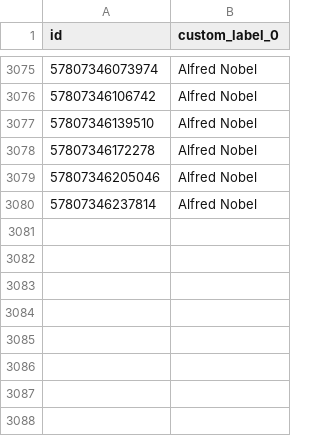
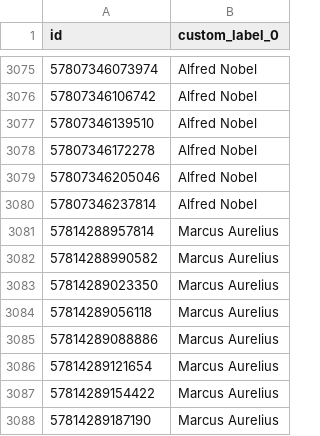
Before and after one commit to jockedigital-code/meta-supplemental-feed, a CSV file: meta_supplemental_feed.csv, drawn as a sheet; only a part is shown, gaps mark what is left out; the diff names each change by its address in the sheet, - before the commit and + after, or states it on an @@ line.

```diff
--- a/meta_supplemental_feed.csv
+++ b/meta_supplemental_feed.csv
+row 3081: 57814288957814 | Marcus Aurelius
+row 3082: 57814288990582 | Marcus Aurelius
+row 3083: 57814289023350 | Marcus Aurelius
+row 3084: 57814289056118 | Marcus Aurelius
+row 3085: 57814289088886 | Marcus Aurelius
+row 3086: 57814289121654 | Marcus Aurelius
+row 3087: 57814289154422 | Marcus Aurelius
+row 3088: 57814289187190 | Marcus Aurelius
```
